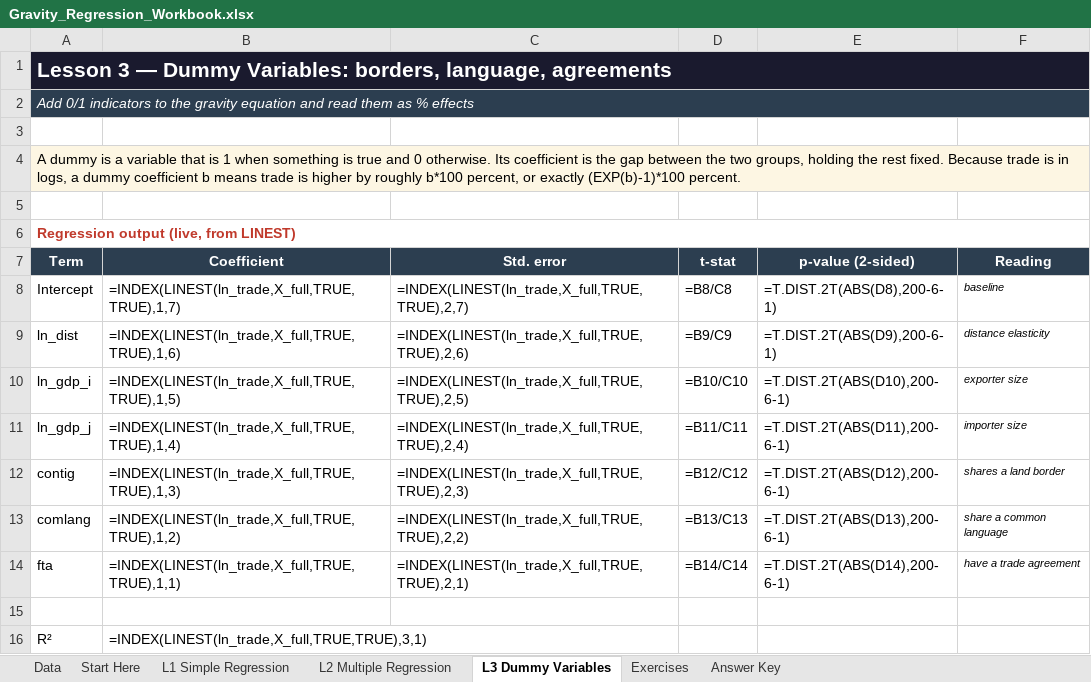
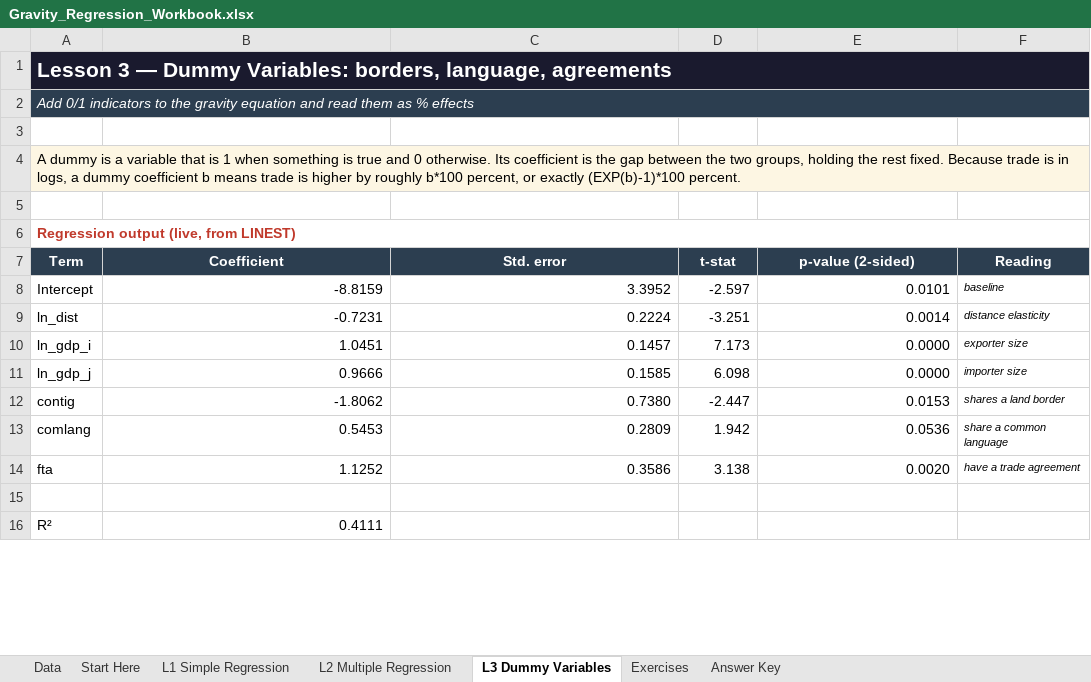
Before and after one commit to ihelfrich/gravity-regression-excel, an Excel workbook: Gravity_Regression_Workbook.xlsx, sheet L3 Dummy Variables, drawn as a sheet; only a part is shown; values as stored, in another font and other column widths than the file's, no borders; formulas without a stored value are shown as written; the diff covers the shown part only; the diff names each change by its address in the sheet, - before the commit and + after, or states it on an @@ line.

```diff
--- a/Gravity_Regression_Workbook.xlsx (sheet L3 Dummy Variables)
+++ b/Gravity_Regression_Workbook.xlsx (sheet L3 Dummy Variables)
-B1:F1 fill: none
+B1:F1 fill: #1A1A2E
-B2:F2 fill: none
+B2:F2 fill: #2C3E50
-B4:F4 fill: none
+B4:F4 fill: #FDF6E3
-B8 (Coefficient): =INDEX(LINEST(ln_trade,X_full,TRUE,TRUE),1,7)
+B8 (Coefficient): -8.8159
-C8 (Std. error): =INDEX(LINEST(ln_trade,X_full,TRUE,TRUE),2,7)
+C8 (Std. error): 3.3952
-D8 (t-stat): =B8/C8
+D8 (t-stat): -2.597
-E8 (p-value (2-sided)): =T.DIST.2T(ABS(D8),200-6-1)
+E8 (p-value (2-sided)): 0.0101
-B9 (Coefficient): =INDEX(LINEST(ln_trade,X_full,TRUE,TRUE),1,6)
+B9 (Coefficient): -0.7231
-C9 (Std. error): =INDEX(LINEST(ln_trade,X_full,TRUE,TRUE),2,6)
+C9 (Std. error): 0.2224
-D9 (t-stat): =B9/C9
+D9 (t-stat): -3.251
-E9 (p-value (2-sided)): =T.DIST.2T(ABS(D9),200-6-1)
+E9 (p-value (2-sided)): 0.0014
-B10 (Coefficient): =INDEX(LINEST(ln_trade,X_full,TRUE,TRUE),1,5)
+B10 (Coefficient): 1.0451
-C10 (Std. error): =INDEX(LINEST(ln_trade,X_full,TRUE,TRUE),2,5)
+C10 (Std. error): 0.1457
-D10 (t-stat): =B10/C10
+D10 (t-stat): 7.173
-E10 (p-value (2-sided)): =T.DIST.2T(ABS(D10),200-6-1)
+E10 (p-value (2-sided)): 0.0000
-B11 (Coefficient): =INDEX(LINEST(ln_trade,X_full,TRUE,TRUE),1,4)
+B11 (Coefficient): 0.9666
-C11 (Std. error): =INDEX(LINEST(ln_trade,X_full,TRUE,TRUE),2,4)
+C11 (Std. error): 0.1585
-D11 (t-stat): =B11/C11
+D11 (t-stat): 6.098
-E11 (p-value (2-sided)): =T.DIST.2T(ABS(D11),200-6-1)
+E11 (p-value (2-sided)): 0.0000
-B12 (Coefficient): =INDEX(LINEST(ln_trade,X_full,TRUE,TRUE),1,3)
+B12 (Coefficient): -1.8062
-C12 (Std. error): =INDEX(LINEST(ln_trade,X_full,TRUE,TRUE),2,3)
+C12 (Std. error): 0.7380
-D12 (t-stat): =B12/C12
+D12 (t-stat): -2.447
-E12 (p-value (2-sided)): =T.DIST.2T(ABS(D12),200-6-1)
+E12 (p-value (2-sided)): 0.0153
-B13 (Coefficient): =INDEX(LINEST(ln_trade,X_full,TRUE,TRUE),1,2)
+B13 (Coefficient): 0.5453
-C13 (Std. error): =INDEX(LINEST(ln_trade,X_full,TRUE,TRUE),2,2)
+C13 (Std. error): 0.2809
-D13 (t-stat): =B13/C13
+D13 (t-stat): 1.942
-E13 (p-value (2-sided)): =T.DIST.2T(ABS(D13),200-6-1)
+E13 (p-value (2-sided)): 0.0536
-B14 (Coefficient): =INDEX(LINEST(ln_trade,X_full,TRUE,TRUE),1,1)
+B14 (Coefficient): 1.1252
-C14 (Std. error): =INDEX(LINEST(ln_trade,X_full,TRUE,TRUE),2,1)
+C14 (Std. error): 0.3586
-D14 (t-stat): =B14/C14
+D14 (t-stat): 3.138
-E14 (p-value (2-sided)): =T.DIST.2T(ABS(D14),200-6-1)
+E14 (p-value (2-sided)): 0.0020
-B16 (Coefficient): =INDEX(LINEST(ln_trade,X_full,TRUE,TRUE),3,1)
+B16 (Coefficient): 0.4111
```
Also changed, not shown: 13 edited cells and cell formats elsewhere in this sheet, sheet L2 Multiple Regression, sheet L1 Simple Regression, sheet Answer Key, sheet Start Here, sheet Exercises, formulas that keep their value, charts or pictures, 1 other file.
